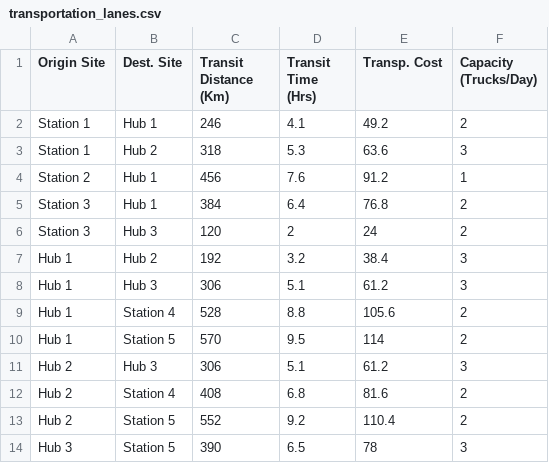
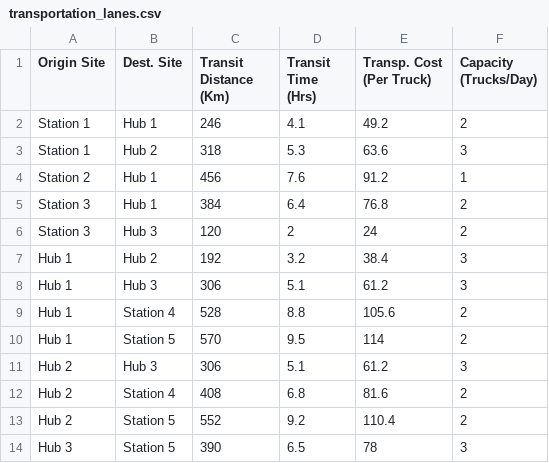
Before and after one commit to mipwise/mip-opt, a CSV file: 3_formulation_techniques/1_network_flow_problems/data/transportation_lanes.csv, drawn as a sheet.

Commit message:
Added formulation and implementation for the shortest path and min cost problems

```diff
--- a/3_formulation_techniques/1_network_flow_problems/data/transportation_lanes.csv
+++ b/3_formulation_techniques/1_network_flow_problems/data/transportation_lanes.csv
@@ -1,2 +1,2 @@
-Origin Site,Dest. Site,Transit Distance (Km),Transit Time (Hrs),Transp. Cost,Capacity (Trucks/Day)
+Origin Site,Dest. Site,Transit Distance (Km),Transit Time (Hrs),Transp. Cost (Per Truck),Capacity (Trucks/Day)
 Station 1,Hub 1,246,4.1,49.2,2
```
Also changed, not shown: 3 other files.
